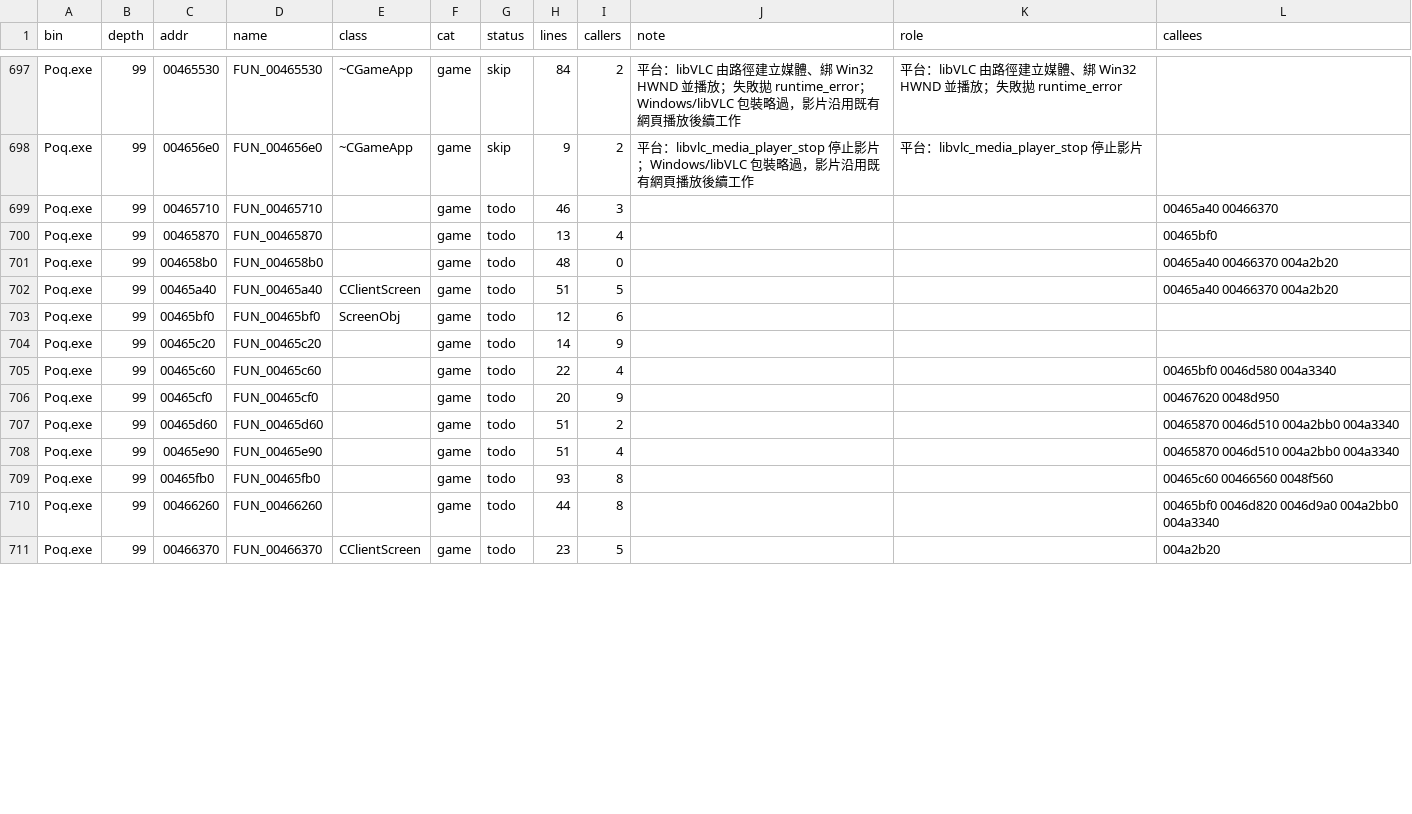
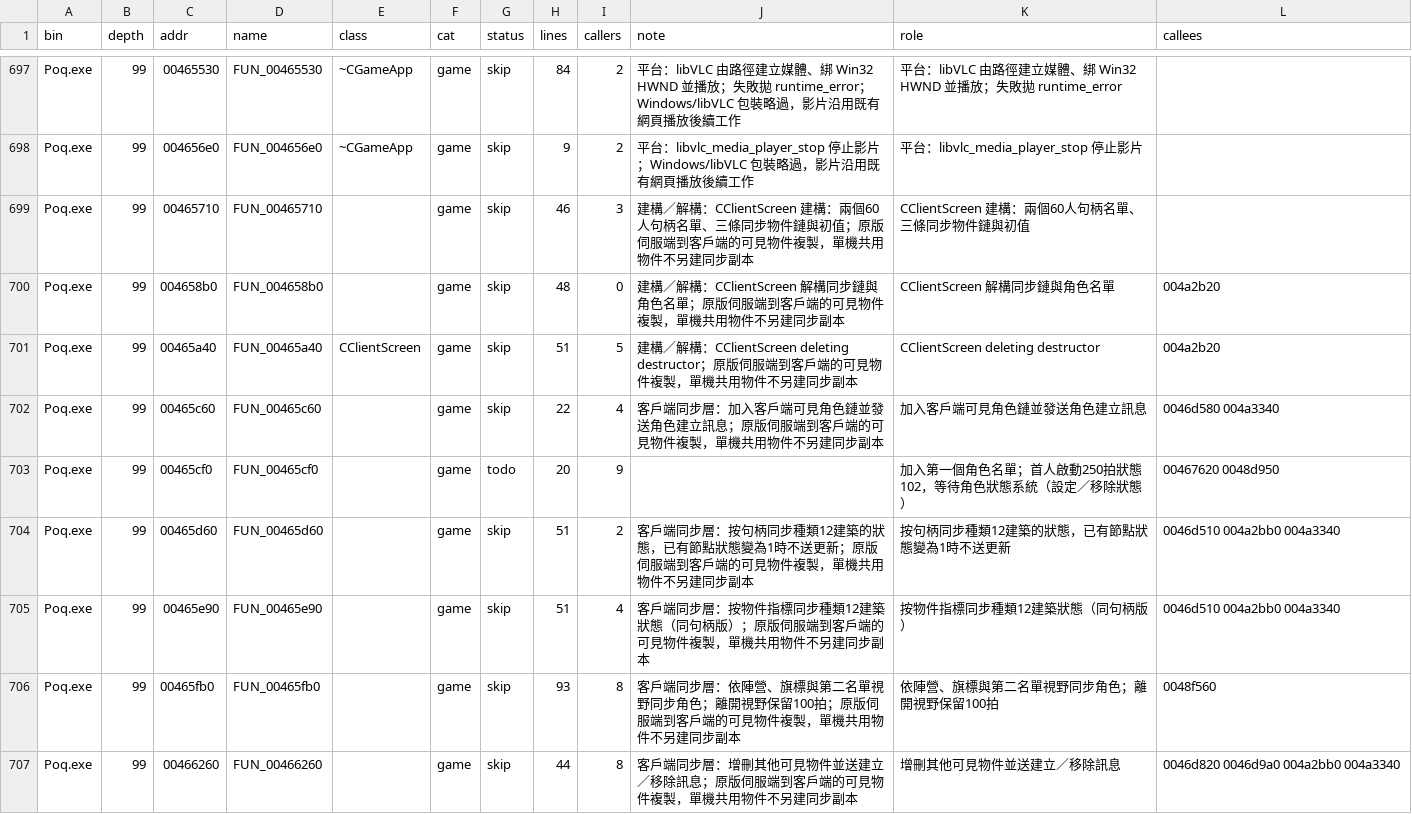
Before and after one commit to chanwunkong/SideTest, a TSV file: QinPort/FUNCS.tsv, drawn as a sheet; only a part is shown, gaps mark what is left out; the diff covers the shown part only.

```diff
--- a/QinPort/FUNCS.tsv
+++ b/QinPort/FUNCS.tsv
@@ -698,14 +698,10 @@ Poq.exe	99	00465530	FUN_00465530	~CGameApp	game	skip	84	2	平台：libVLC 由路
 Poq.exe	99	004656e0	FUN_004656e0	~CGameApp	game	skip	9	2	平台：libvlc_media_player_stop 停止影片；Windows/libVLC 包裝略過，影片沿用既有網頁播放後續工作	平台：libvlc_media_player_stop 停止影片	
-Poq.exe	99	00465710	FUN_00465710		game	todo	46	3			00465a40 00466370
-Poq.exe	99	00465870	FUN_00465870		game	todo	13	4			00465bf0
-Poq.exe	99	004658b0	FUN_004658b0		game	todo	48	0			00465a40 00466370 004a2b20
-Poq.exe	99	00465a40	FUN_00465a40	CClientScreen	game	todo	51	5			00465a40 00466370 004a2b20
-Poq.exe	99	00465bf0	FUN_00465bf0	ScreenObj	game	todo	12	6			
-Poq.exe	99	00465c20	FUN_00465c20		game	todo	14	9			
-Poq.exe	99	00465c60	FUN_00465c60		game	todo	22	4			00465bf0 0046d580 004a3340
-Poq.exe	99	00465cf0	FUN_00465cf0		game	todo	20	9			00467620 0048d950
-Poq.exe	99	00465d60	FUN_00465d60		game	todo	51	2			00465870 0046d510 004a2bb0 004a3340
-Poq.exe	99	00465e90	FUN_00465e90		game	todo	51	4			00465870 0046d510 004a2bb0 004a3340
-Poq.exe	99	00465fb0	FUN_00465fb0		game	todo	93	8			00465c60 00466560 0048f560
-Poq.exe	99	00466260	FUN_00466260		game	todo	44	8			00465bf0 0046d820 0046d9a0 004a2bb0 004a3340
-Poq.exe	99	00466370	FUN_00466370	CClientScreen	game	todo	23	5			004a2b20
+Poq.exe	99	00465710	FUN_00465710		game	skip	46	3	建構／解構：CClientScreen 建構：兩個60人句柄名單、三條同步物件鏈與初值；原版伺服端到客戶端的可見物件複製，單機共用物件不另建同步副本	CClientScreen 建構：兩個60人句柄名單、三條同步物件鏈與初值	
+Poq.exe	99	004658b0	FUN_004658b0		game	skip	48	0	建構／解構：CClientScreen 解構同步鏈與角色名單；原版伺服端到客戶端的可見物件複製，單機共用物件不另建同步副本	CClientScreen 解構同步鏈與角色名單	004a2b20
+Poq.exe	99	00465a40	FUN_00465a40	CClientScreen	game	skip	51	5	建構／解構：CClientScreen deleting destructor；原版伺服端到客戶端的可見物件複製，單機共用物件不另建同步副本	CClientScreen deleting destructor	004a2b20
+Poq.exe	99	00465c60	FUN_00465c60		game	skip	22	4	客戶端同步層：加入客戶端可見角色鏈並發送角色建立訊息；原版伺服端到客戶端的可見物件複製，單機共用物件不另建同步副本	加入客戶端可見角色鏈並發送角色建立訊息	0046d580 004a3340
+Poq.exe	99	00465cf0	FUN_00465cf0		game	todo	20	9		加入第一個角色名單；首人啟動250拍狀態102，等待角色狀態系統（設定／移除狀態）	00467620 0048d950
+Poq.exe	99	00465d60	FUN_00465d60		game	skip	51	2	客戶端同步層：按句柄同步種類12建築的狀態，已有節點狀態變為1時不送更新；原版伺服端到客戶端的可見物件複製，單機共用物件不另建同步副本	按句柄同步種類12建築的狀態，已有節點狀態變為1時不送更新	0046d510 004a2bb0 004a3340
+Poq.exe	99	00465e90	FUN_00465e90		game	skip	51	4	客戶端同步層：按物件指標同步種類12建築狀態（同句柄版）；原版伺服端到客戶端的可見物件複製，單機共用物件不另建同步副本	按物件指標同步種類12建築狀態（同句柄版）	0046d510 004a2bb0 004a3340
+Poq.exe	99	00465fb0	FUN_00465fb0		game	skip	93	8	客戶端同步層：依陣營、旗標與第二名單視野同步角色；離開視野保留100拍；原版伺服端到客戶端的可見物件複製，單機共用物件不另建同步副本	依陣營、旗標與第二名單視野同步角色；離開視野保留100拍	0048f560
+Poq.exe	99	00466260	FUN_00466260		game	skip	44	8	客戶端同步層：增刪其他可見物件並送建立／移除訊息；原版伺服端到客戶端的可見物件複製，單機共用物件不另建同步副本	增刪其他可見物件並送建立／移除訊息	0046d820 0046d9a0 004a2bb0 004a3340
```
Also changed, not shown: 7 removed rows and 58 edited cells elsewhere in this file, QinPort/tools/base_map.tsv, QinPort/tools/fields.tsv, 3 other files.
